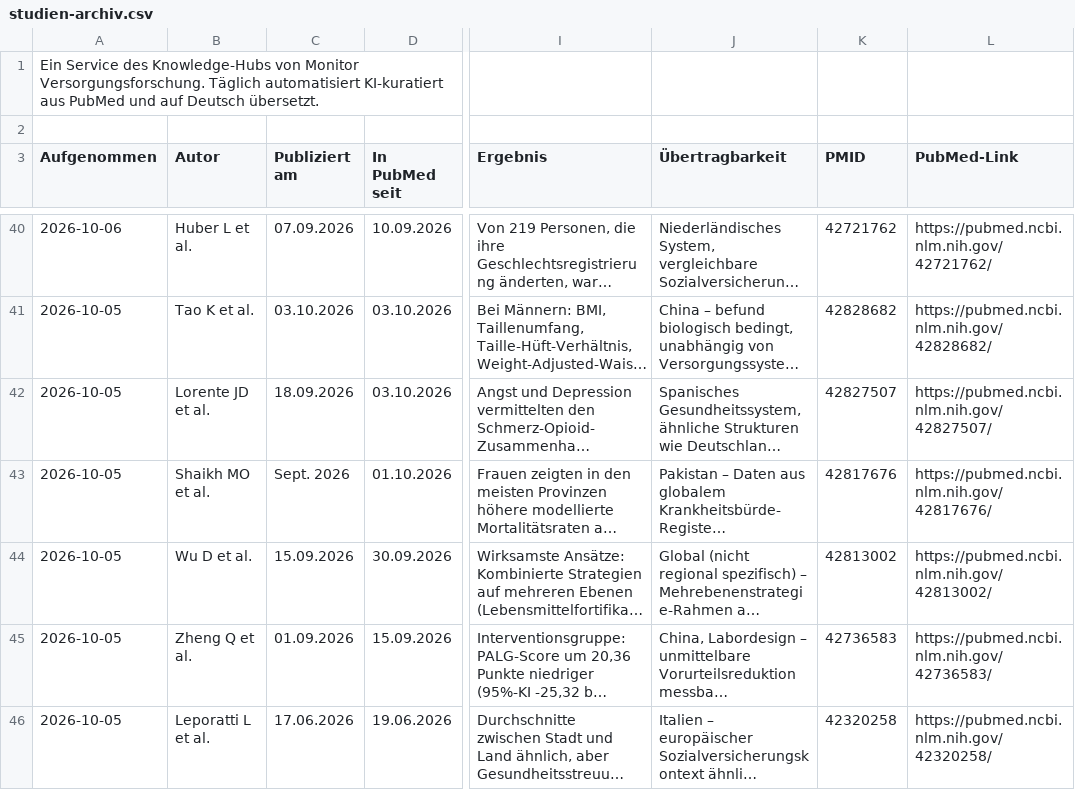
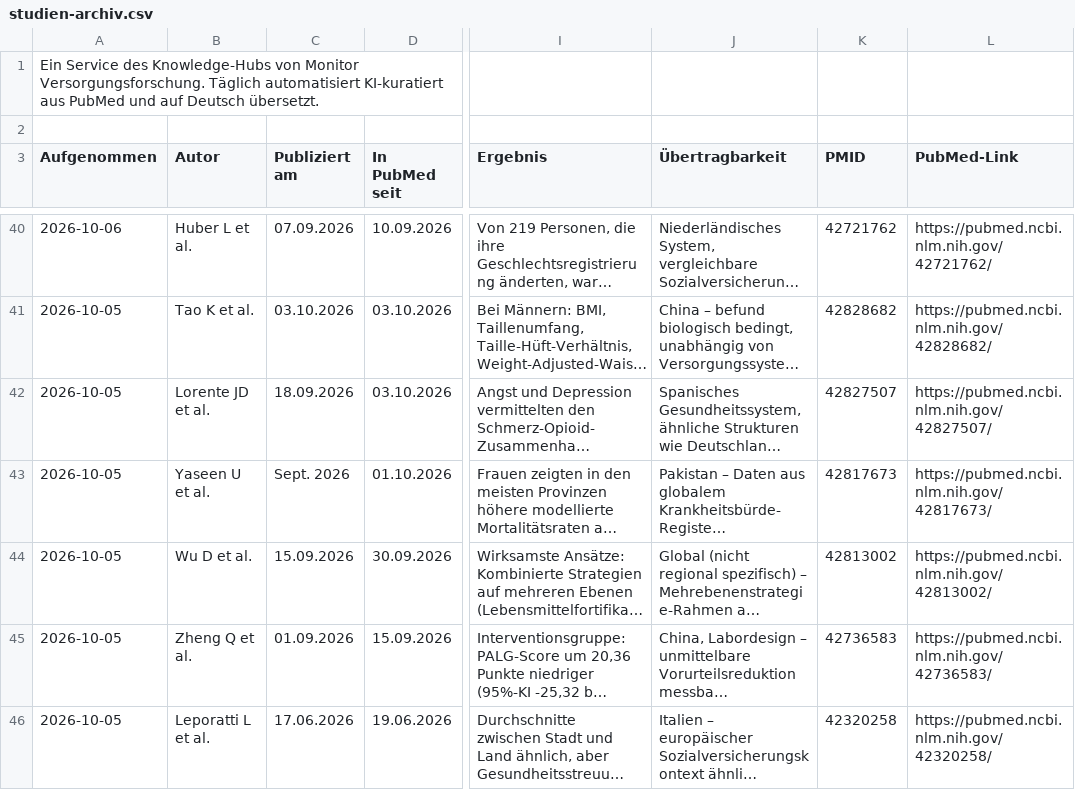
Before and after one commit to mvf-portal/gender-portal, a CSV file: download/studien-archiv.csv, drawn as a sheet; only a part is shown, gaps mark what is left out; long unchanged cells end in …; the diff covers the shown part only; the diff names each change by its address in the sheet, - before the commit and + after, or states it on an @@ line.

```diff
--- a/download/studien-archiv.csv
+++ b/download/studien-archiv.csv
-B43 (Autor): Shaikh MO et al.
+B43 (Autor): Yaseen U et al.
-K43 (PMID): 42817676
+K43 (PMID): 42817673
-L43 (PubMed-Link): https://pubmed.ncbi.nlm.nih.gov/42817676/
+L43 (PubMed-Link): https://pubmed.ncbi.nlm.nih.gov/42817673/
```
Also changed, not shown: 1 removed row and 4 edited cells elsewhere in this file, 3 other files.
